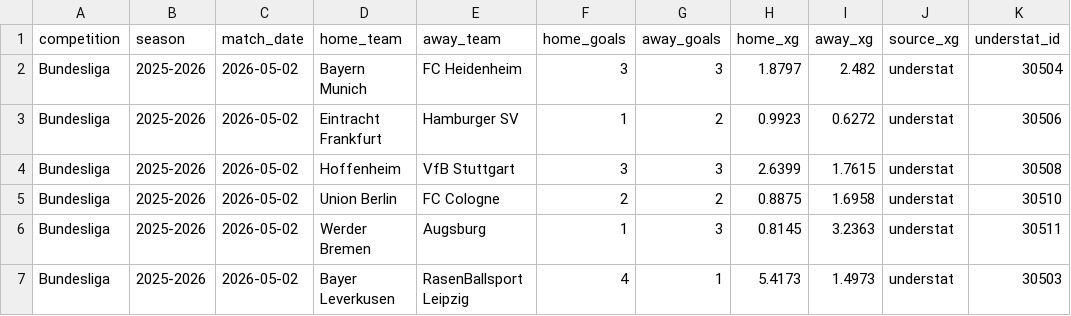
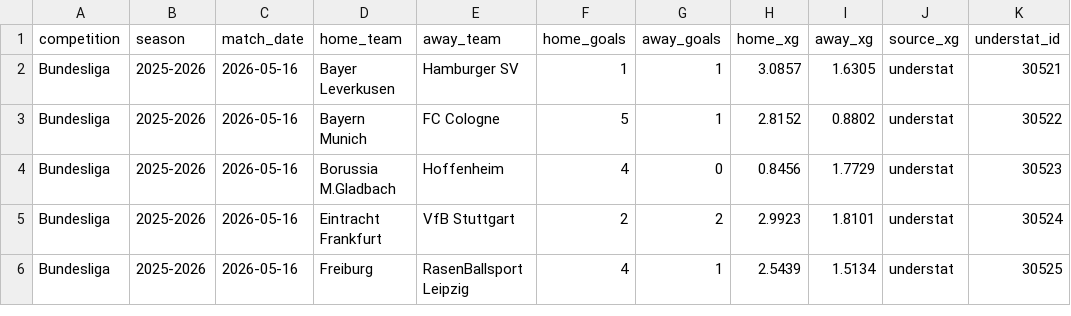
Before and after one commit to jura39bot/euro-top-stats, a CSV file: data/bundesliga_latest.csv, drawn as a sheet; only a part is shown; the diff covers the shown part only.

Commit message:
data: collecte automatique [ligue1 + pl + laliga + seriea + bundesliga] — 2026-05-17 21:59 UTC
Ligues : ligue1 + pl + laliga + seriea + bundesliga
Fichiers : ligue1_latest.{json,csv}, pl_latest.{json,csv}, laliga_latest.{json,csv}, seriea_latest.{json,csv}, bundesliga_latest.{json,csv}

```diff
--- a/data/bundesliga_latest.csv
+++ b/data/bundesliga_latest.csv
@@ -1,7 +1,6 @@
 competition,season,match_date,home_team,away_team,home_goals,away_goals,home_xg,away_xg,source_xg,understat_id
-Bundesliga,2025-2026,2026-05-02,Bayern Munich,FC Heidenheim,3,3,1.8797,2.482,understat,30504
-Bundesliga,2025-2026,2026-05-02,Eintracht Frankfurt,Hamburger SV,1,2,0.9923,0.6272,understat,30506
-Bundesliga,2025-2026,2026-05-02,Hoffenheim,VfB Stuttgart,3,3,2.6399,1.7615,understat,30508
-Bundesliga,2025-2026,2026-05-02,Union Berlin,FC Cologne,2,2,0.8875,1.6958,understat,30510
-Bundesliga,2025-2026,2026-05-02,Werder Bremen,Augsburg,1,3,0.8145,3.2363,understat,30511
-Bundesliga,2025-2026,2026-05-02,Bayer Leverkusen,RasenBallsport Leipzig,4,1,5.4173,1.4973,understat,30503
+Bundesliga,2025-2026,2026-05-16,Bayer Leverkusen,Hamburger SV,1,1,3.0857,1.6305,understat,30521
+Bundesliga,2025-2026,2026-05-16,Bayern Munich,FC Cologne,5,1,2.8152,0.8802,understat,30522
+Bundesliga,2025-2026,2026-05-16,Borussia M.Gladbach,Hoffenheim,4,0,0.8456,1.7729,understat,30523
+Bundesliga,2025-2026,2026-05-16,Eintracht Frankfurt,VfB Stuttgart,2,2,2.9923,1.8101,understat,30524
+Bundesliga,2025-2026,2026-05-16,Freiburg,RasenBallsport Leipzig,4,1,2.5439,1.5134,understat,30525
```
Also changed, not shown: 2 added rows, 1 removed row and 12 edited cells elsewhere in this file, data/laliga_latest.csv, data/pl_latest.csv, 7 other files.
